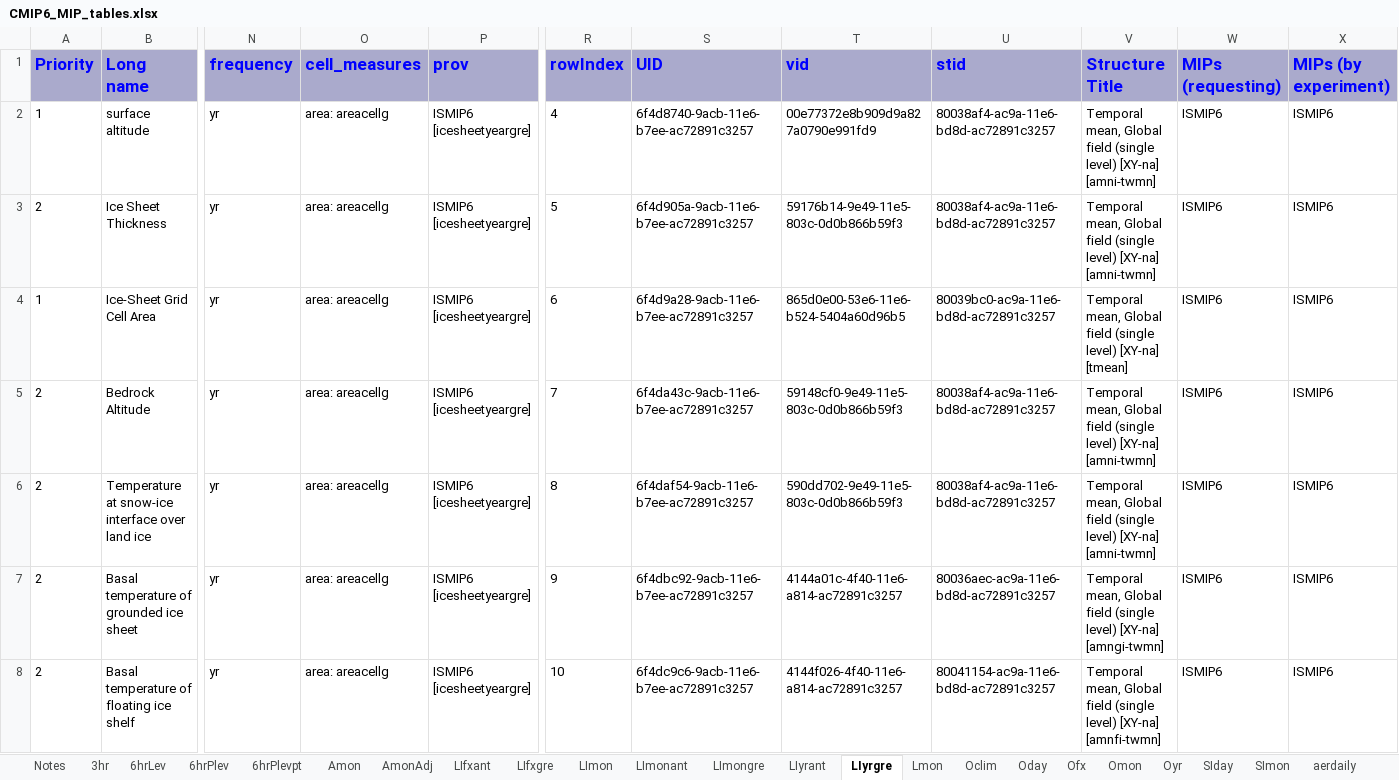
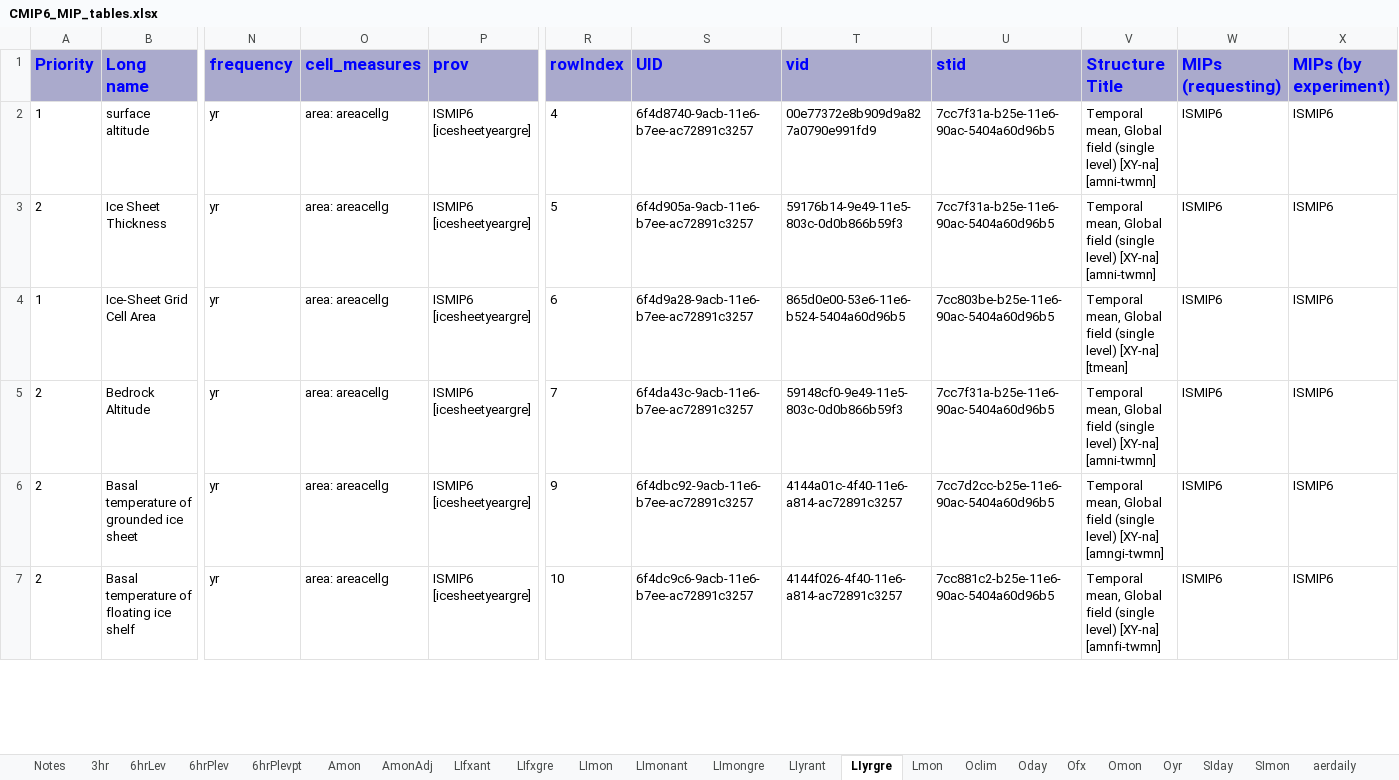
Before and after one commit to zklaus-cmip6/CMIP6dreq, an Excel workbook: dreqPy/docs/CMIP6_MIP_tables.xlsx, sheet LIyrgre, drawn as a sheet; only a part is shown, gaps mark what is left out; values as stored, in another font and other column widths than the file's, no borders; removed rows and columns are numbered as before the commit, all else as after; rows hold the shown columns only; the diff covers the shown part only; the diff names each change by its address in the sheet, - before the commit and + after, or states it on an @@ line.

```diff
--- a/dreqPy/docs/CMIP6_MIP_tables.xlsx (sheet LIyrgre)
+++ b/dreqPy/docs/CMIP6_MIP_tables.xlsx (sheet LIyrgre)
-U2:U3 (stid): 80038af4-ac9a-11e6-bd8d-ac72891c3257
+U2:U3 (stid): 7cc7f31a-b25e-11e6-90ac-5404a60d96b5
-U4 (stid): 80039bc0-ac9a-11e6-bd8d-ac72891c3257
+U4 (stid): 7cc803be-b25e-11e6-90ac-5404a60d96b5
-U5 (stid): 80038af4-ac9a-11e6-bd8d-ac72891c3257
+U5 (stid): 7cc7f31a-b25e-11e6-90ac-5404a60d96b5
-row 6: 2 | Temperature at snow-ice interface over land ice | yr | area: areacellg | ISMIP6 [icesheetyeargre] | 8 | 6f4daf54-9acb-11e6-b7ee-ac72891c3257 | 590dd702-9e49-11e5-803c-0d0b866b59f3 | 80038af4-ac9a-11e6-bd8d-ac72891c3257 | Temporal mean, Global field (single level) [XY-na] [amni-twmn] | ISMIP6 | ISMIP6
-U6 (stid): 80036aec-ac9a-11e6-bd8d-ac72891c3257
+U6 (stid): 7cc7d2cc-b25e-11e6-90ac-5404a60d96b5
-U7 (stid): 80041154-ac9a-11e6-bd8d-ac72891c3257
+U7 (stid): 7cc881c2-b25e-11e6-90ac-5404a60d96b5
```
Also changed, not shown: 8 removed rows and 11 edited cells elsewhere in this sheet, sheet Omon, sheet emMon, sheet Oyr, sheet LIyrant, sheet Oday, sheet emMonZ, 30 more sheets, 9 other files.
